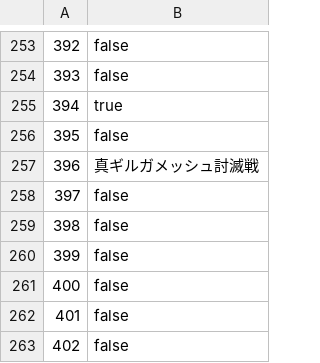
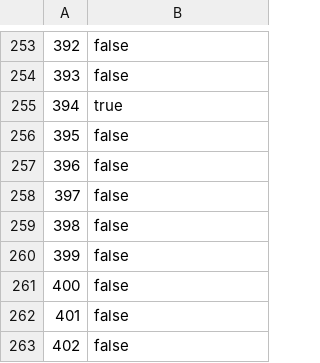
Before and after one commit to Eoshria/Test_4a05r4_IVX_Data, a CSV file: Testdata_004.csv, drawn as a sheet; only a part is shown, gaps mark what is left out.

Commit message:
Update Testdata_004.csv

```diff
--- a/Testdata_004.csv
+++ b/Testdata_004.csv
@@ -256,3 +256,3 @@
 395,false
-396,真ギルガメッシュ討滅戦
+396,false
 397,false
```
